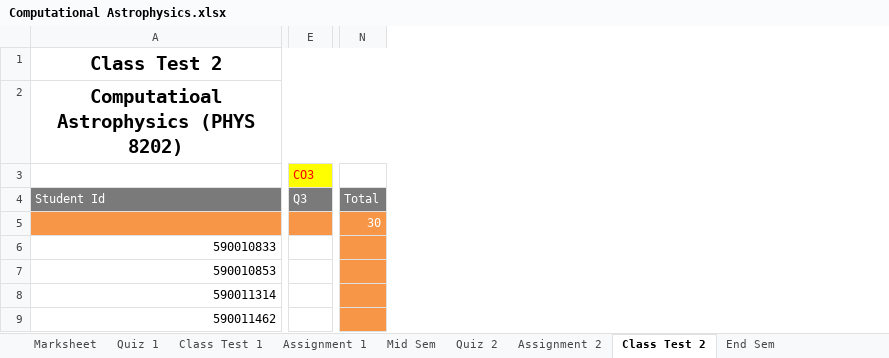
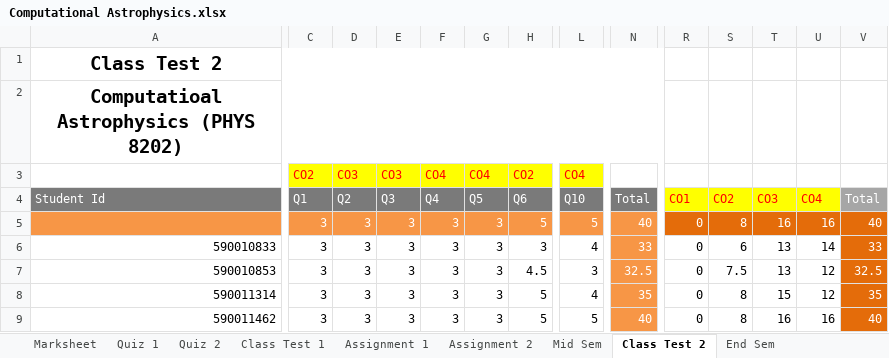
Before and after one commit to niteshchandra039/niteshchandra039.github.io, an Excel workbook: resources/Marks/2026/even/Computational Astrophysics.xlsx, sheet Class Test 2, drawn as a sheet; only a part is shown, gaps mark what is left out; values as stored, in another font and other column widths than the file's, no borders; removed rows and columns are numbered as before the commit, all else as after; rows hold the shown columns only; the diff covers the shown part only; the diff names each change by its address in the sheet, - before the commit and + after, or states it on an @@ line.

```diff
--- a/resources/Marks/2026/even/Computational Astrophysics.xlsx (sheet Class Test 2)
+++ b/resources/Marks/2026/even/Computational Astrophysics.xlsx (sheet Class Test 2)
@@ sheet tab order changed: Marksheet | Quiz 1 | Quiz 2 | Class Test 1 | Assignment 1 | Assignment 2 | Mid Sem | Class Test 2 | End Sem @@
+column C (Q1), row 3: CO2; rows 6-9: all 3
+column D (Q2), row 3: CO3; rows 6-9: all 3
+column F (Q4), row 3: CO4; rows 6-9: all 3
+column G (Q5), row 3: CO4; rows 6-9: all 3
+column H (Q6), row 3: CO2; rows 6-9: 3 | 4.5 | 5 | 5
+column L (Q10), row 3: CO4; rows 6-9: 4 | 3 | 4 | 5
+column R (CO1), rows 6-9: all 0
+column S (CO2), rows 6-9: 6 | 7.5 | 8 | 8
+column T (CO3), rows 6-9: 13 | 13 | 15 | 16
+column U (CO4), rows 6-9: 14 | 12 | 12 | 16
+column V (Total), rows 6-9: 33 | 32.5 | 35 | 40
-row 5:  |  | 30
+row 5:  | 3 | 3 | 3 | 3 | 3 | 5 | 5 | 40 | 0 | 8 | 16 | 16 | 40
-E6:E9 (Q3): (empty)
+E6:E9 (Q3): 3
-N6 (Total): (empty)
+N6 (Total): 33
-N7 (Total): (empty)
+N7 (Total): 32.5
-N8 (Total): (empty)
+N8 (Total): 35
-N9 (Total): (empty)
+N9 (Total): 40
```
Also changed, not shown: 3 added columns, 7 removed columns and 52 edited cells elsewhere in this sheet, sheet Assignment 2, sheet Marksheet, sheet End Sem, sheet Quiz 2, sheet Quiz 1.
